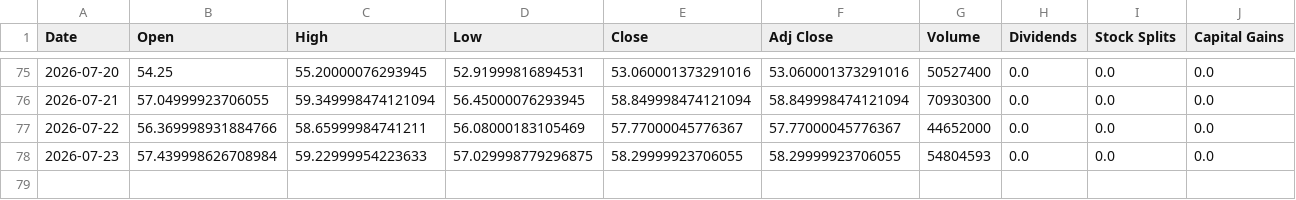
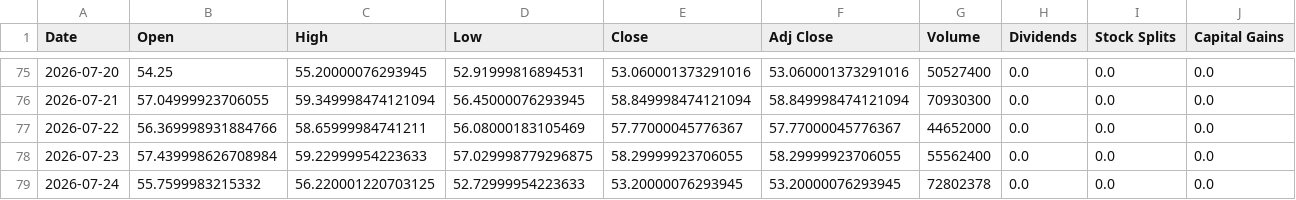
Before and after one commit to Diveride/Project2-Sentiment-analysis-WSbets, a CSV file: outputs/latest_wsb_analysis/prices/dram_price_features.csv, drawn as a sheet; only a part is shown, gaps mark what is left out; rows hold the shown columns only; the diff names each change by its address in the sheet, - before the commit and + after, or states it on an @@ line.

```diff
--- a/outputs/latest_wsb_analysis/prices/dram_price_features.csv
+++ b/outputs/latest_wsb_analysis/prices/dram_price_features.csv
-G78 (Volume): 54804593
+G78 (Volume): 55562400
+row 79: 2026-07-24 | 55.7599983215332 | 56.220001220703125 | 52.72999954223633 | 53.20000076293945 | 53.20000076293945 | 72802378 | 0.0 | 0.0 | 0.0
```
Also changed, not shown: outputs/latest_wsb_analysis/latest_wsb_mentions.csv, outputs/latest_wsb_analysis/prices/googl_price_features.csv, 56 other files.
